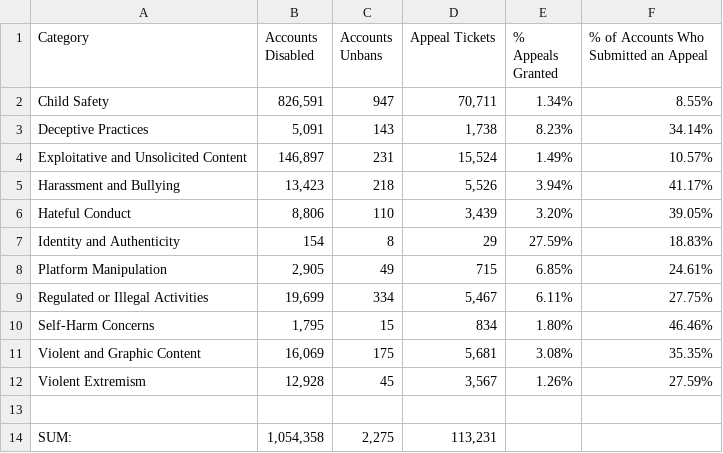
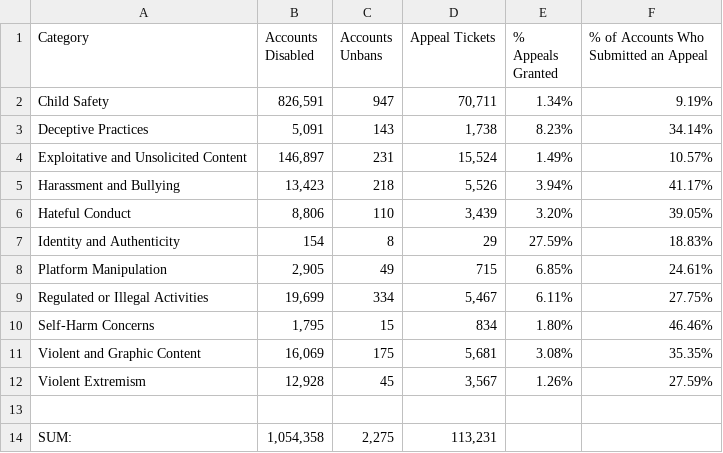
Before and after one commit to DiscordBlog/Discord-Transparency-Report-January---March-2022, a CSV file: Q1 2022 Transparency Report - Appeals.csv, drawn as a sheet.

Commit message:
Update Q1 2022 Transparency Report - Appeals.csv
Text correction to properly reflect the visual chart in the Q1 2022 Transparency Report.

```diff
--- a/Q1 2022 Transparency Report - Appeals.csv
+++ b/Q1 2022 Transparency Report - Appeals.csv
@@ -1,3 +1,3 @@
 Category,Accounts Disabled,Accounts Unbans,Appeal Tickets,% Appeals Granted,% of Accounts Who Submitted an Appeal
-Child Safety,"826,591",947,"70,711",1.34%,8.55%
+Child Safety,"826,591",947,"70,711",1.34%,9.19%
 Deceptive Practices,"5,091",143,"1,738",8.23%,34.14%
```
